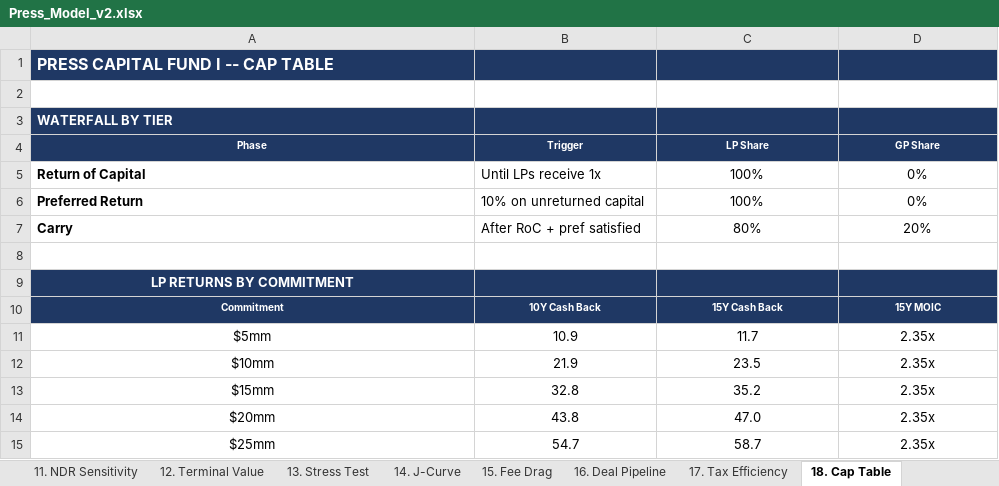
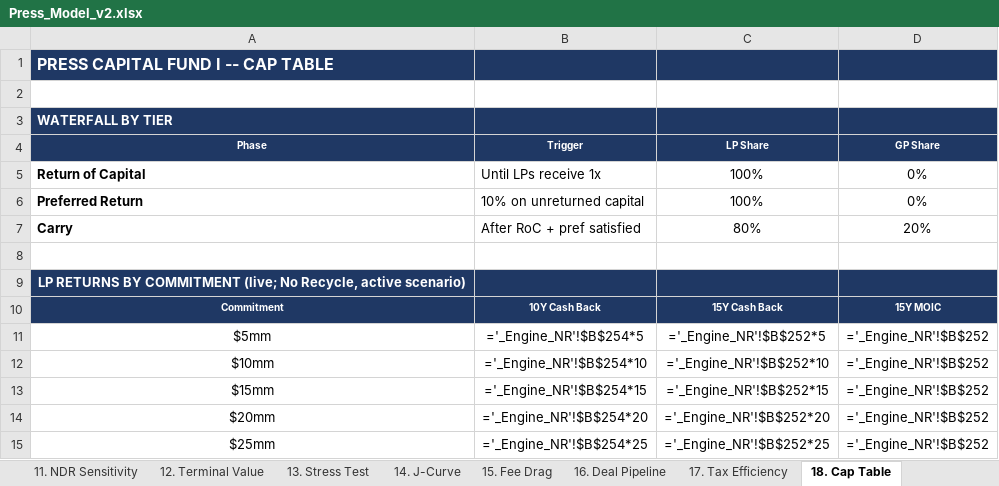
Before and after one commit to k-slow/hello-world, an Excel workbook: Press_Model_v2.xlsx, sheet 18. Cap Table, drawn as a sheet; values as stored, in another font and other column widths than the file's, no borders; formulas without a stored value are shown as written; the diff names each change by its address in the sheet, - before the commit and + after, or states it on an @@ line.

```diff
--- a/Press_Model_v2.xlsx (sheet 18. Cap Table)
+++ b/Press_Model_v2.xlsx (sheet 18. Cap Table)
-A9 (Phase): LP RETURNS BY COMMITMENT
+A9 (Phase): LP RETURNS BY COMMITMENT (live; No Recycle, active scenario)
-B11 (Trigger): 10.9
+B11 (Trigger): ='_Engine_NR'!$B$254*5
-C11 (LP Share): 11.7
+C11 (LP Share): ='_Engine_NR'!$B$252*5
-D11:D15 (GP Share): 2.35x
+D11:D15 (GP Share): ='_Engine_NR'!$B$252
-B12 (Trigger): 21.9
+B12 (Trigger): ='_Engine_NR'!$B$254*10
-C12 (LP Share): 23.5
+C12 (LP Share): ='_Engine_NR'!$B$252*10
-B13 (Trigger): 32.8
+B13 (Trigger): ='_Engine_NR'!$B$254*15
-C13 (LP Share): 35.2
+C13 (LP Share): ='_Engine_NR'!$B$252*15
-B14 (Trigger): 43.8
+B14 (Trigger): ='_Engine_NR'!$B$254*20
-C14 (LP Share): 47.0
+C14 (LP Share): ='_Engine_NR'!$B$252*20
-B15 (Trigger): 54.7
+B15 (Trigger): ='_Engine_NR'!$B$254*25
-C15 (LP Share): 58.7
+C15 (LP Share): ='_Engine_NR'!$B$252*25
```
Also changed, not shown: sheet 10. Bid Sensitivity, sheet 11. NDR Sensitivity, sheet 3. Deal Allocation, sheet 25. Recycling Waterfall, sheet 12. Terminal Value, sheet 13. Stress Test, 6 more sheets, 2 other files.
